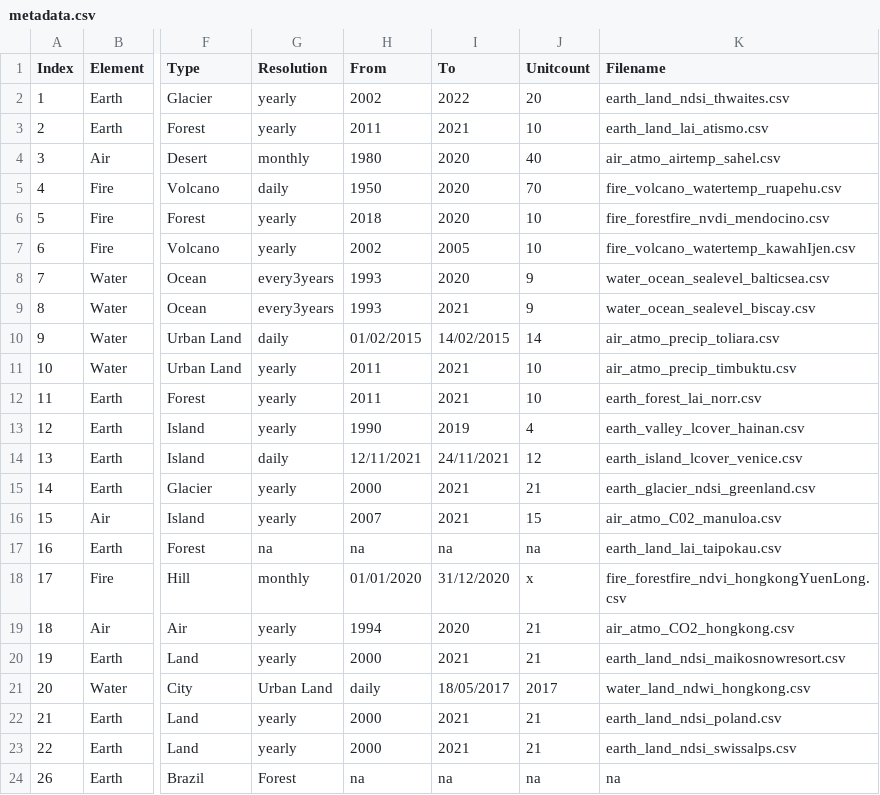
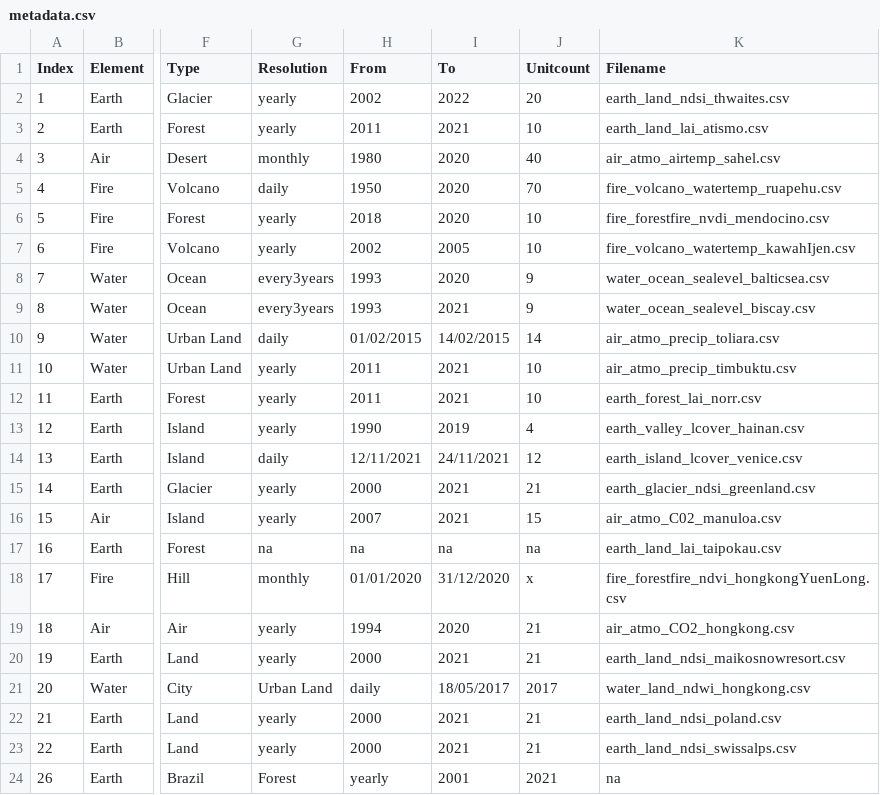
Before and after one commit to merlin-lacuna/stories-from-home-v1, a CSV file: data/metadata.csv, drawn as a sheet; only a part is shown, gaps mark what is left out; the diff names each change by its address in the sheet, - before the commit and + after, or states it on an @@ line.

Commit message:
fix metadata and yaml

```diff
--- a/data/metadata.csv
+++ b/data/metadata.csv
-H24 (From): na
+H24 (From): yearly
-I24 (To): na
+I24 (To): 2001
-J24 (Unitcount): na
+J24 (Unitcount): 2021
```
Also changed, not shown: 1 other file.
